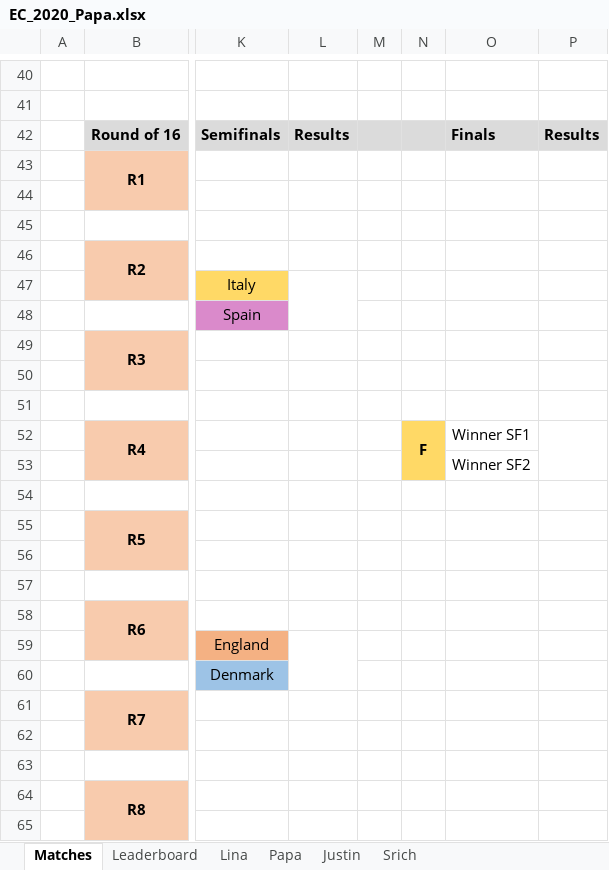
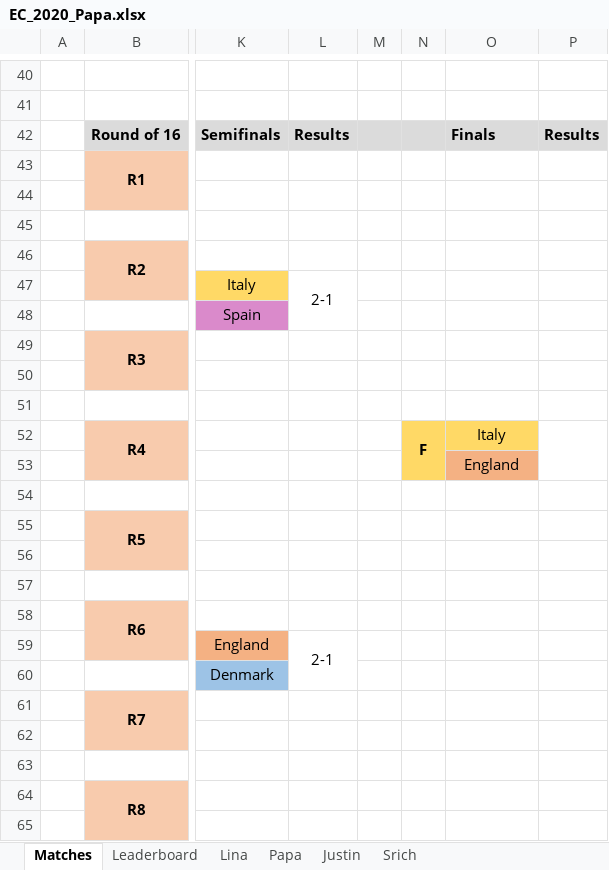
Before and after one commit to beedoug2000/Euro2020, an Excel workbook: Euro2020/result_files/EC_2020_Papa.xlsx, sheet Matches, drawn as a sheet; only a part is shown, gaps mark what is left out; values as stored, in another font and other column widths than the file's, no borders; the diff names each change by its address in the sheet, - before the commit and + after, or states it on an @@ line.

```diff
--- a/Euro2020/result_files/EC_2020_Papa.xlsx (sheet Matches)
+++ b/Euro2020/result_files/EC_2020_Papa.xlsx (sheet Matches)
-L47: (empty)
+L47: 2-1
-O52: Winner SF1
+O52: Italy
-O52 fill: none
+O52 fill: #FFD966
-O53: Winner SF2
+O53: England
-O53 fill: none
+O53 fill: #F4B183
-L59: (empty)
+L59: 2-1
```
Also changed, not shown: sheet Leaderboard, sheet Justin, sheet Srich, sheet Lina, sheet Papa, Euro2020/result_files/EC_2020.xlsx.
